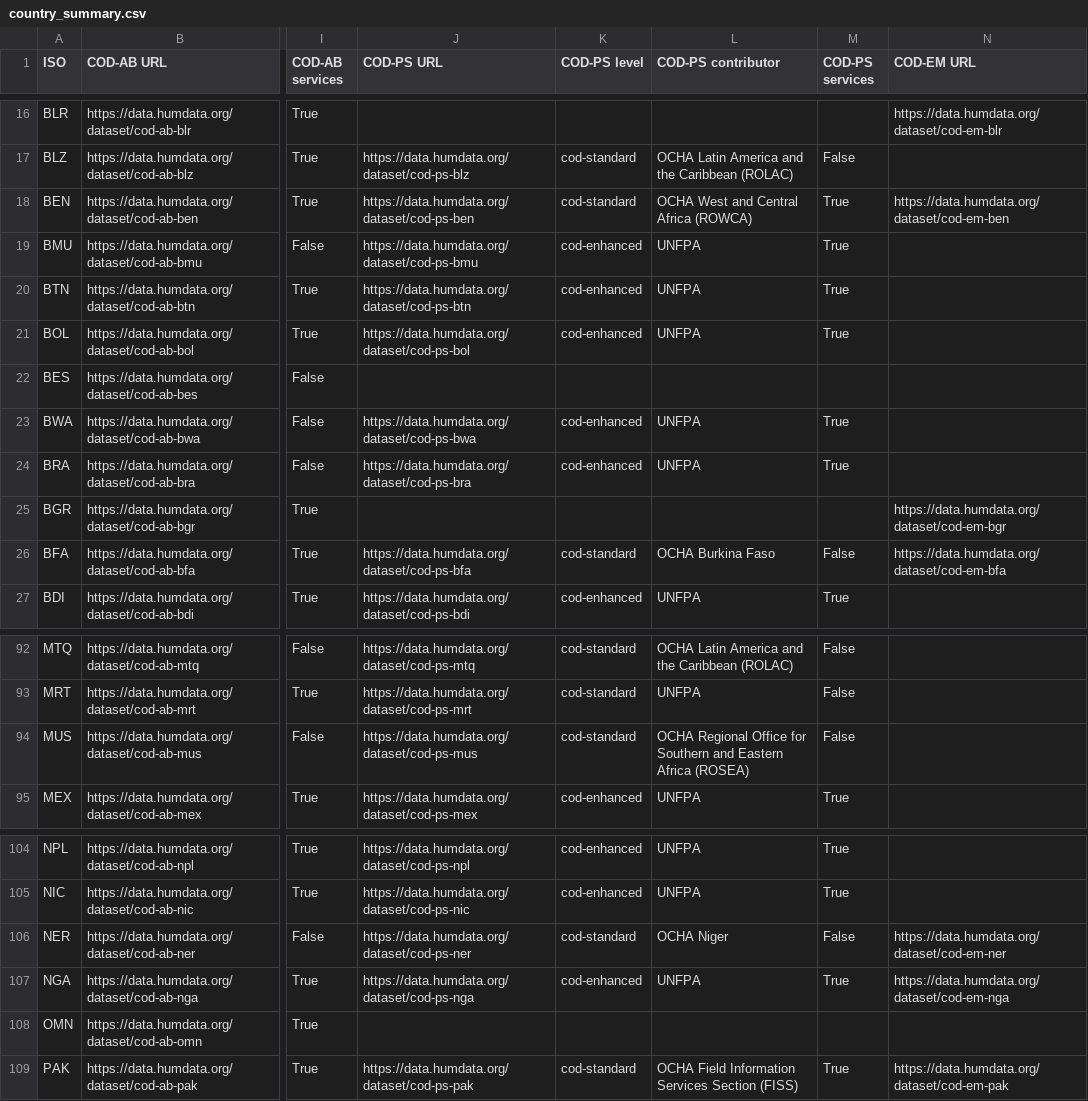
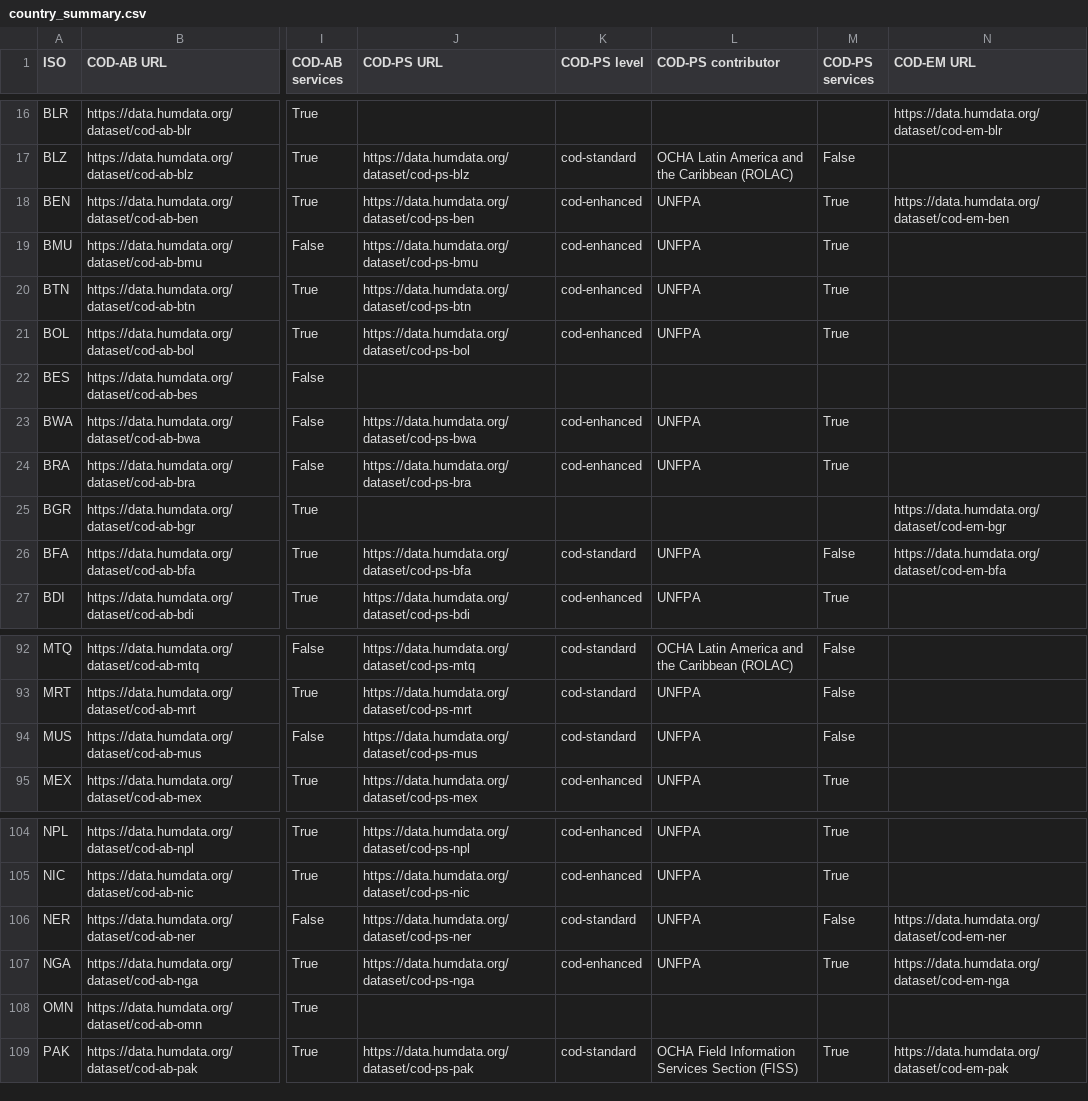
Before and after one commit to b-j-mills/cods-summary, a CSV file: country_summary.csv, drawn as a sheet; only a part is shown, gaps mark what is left out; the diff names each change by its address in the sheet, - before the commit and + after, or states it on an @@ line.

```diff
--- a/country_summary.csv
+++ b/country_summary.csv
-K18 (COD-PS level): cod-standard
+K18 (COD-PS level): cod-enhanced
-L18 (COD-PS contributor): OCHA West and Central Africa (ROWCA)
+L18 (COD-PS contributor): UNFPA
-L26 (COD-PS contributor): OCHA Burkina Faso
+L26 (COD-PS contributor): UNFPA
-L94 (COD-PS contributor): OCHA Regional Office for Southern and Eastern Africa (ROSEA)
+L94 (COD-PS contributor): UNFPA
-L106 (COD-PS contributor): OCHA Niger
+L106 (COD-PS contributor): UNFPA
```
Also changed, not shown: datasets_tagged_cods.csv.
